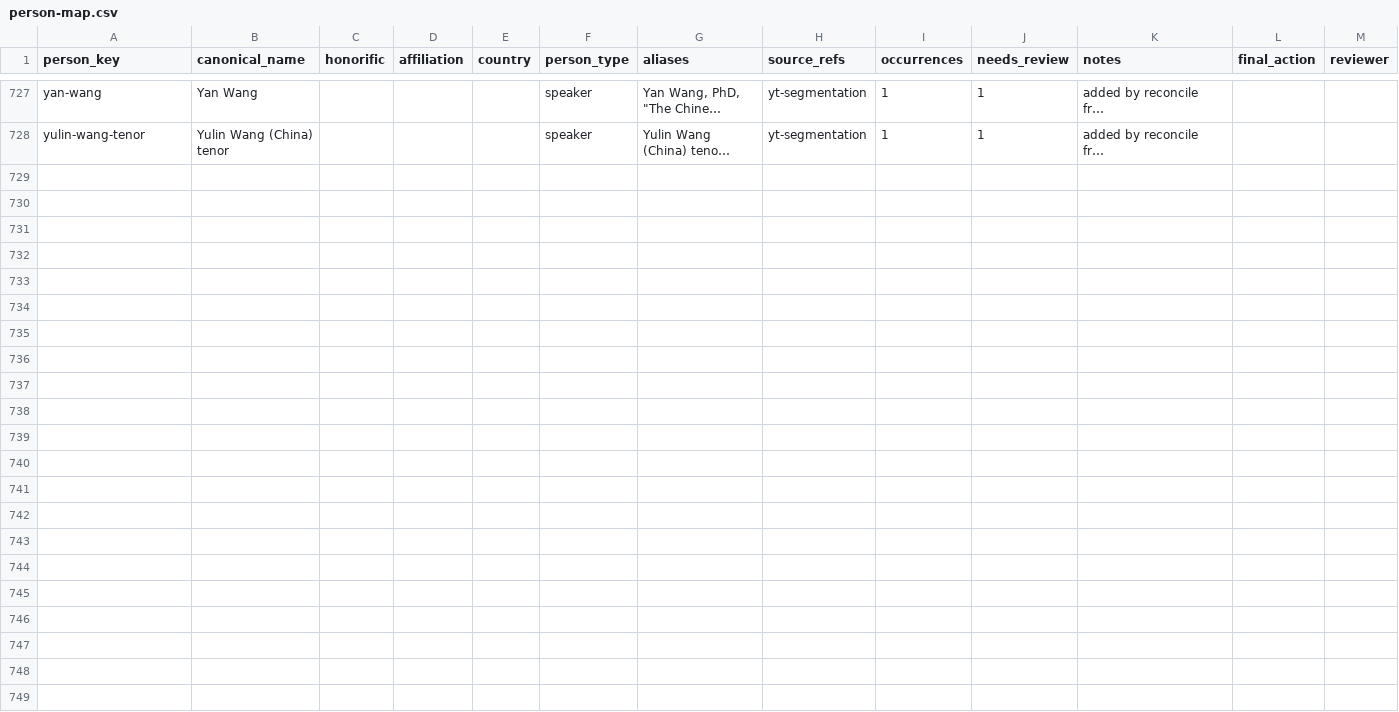
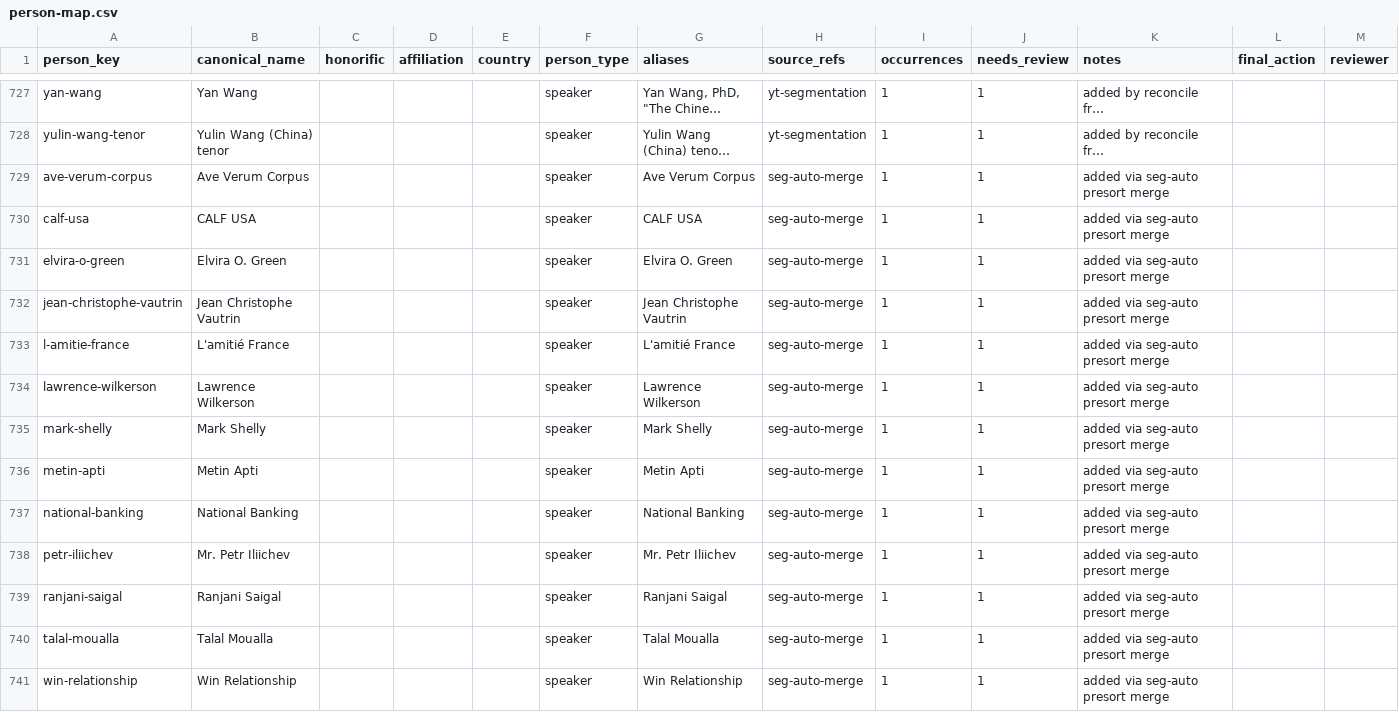
Before and after one commit to motokikasai/si-documentation-overhaul-2026, a CSV file: sessions/2026-07-17-migration-tooling/incoming/person-map.csv, drawn as a sheet; only a part is shown, gaps mark what is left out; long unchanged cells end in …; the diff names each change by its address in the sheet, - before the commit and + after, or states it on an @@ line.

```diff
--- a/sessions/2026-07-17-migration-tooling/incoming/person-map.csv
+++ b/sessions/2026-07-17-migration-tooling/incoming/person-map.csv
+row 729: ave-verum-corpus | Ave Verum Corpus |  |  |  | speaker | Ave Verum Corpus | seg-auto-merge | 1 | 1 | added via seg-auto presort merge
+row 730: calf-usa | CALF USA |  |  |  | speaker | CALF USA | seg-auto-merge | 1 | 1 | added via seg-auto presort merge
+row 731: elvira-o-green | Elvira O. Green |  |  |  | speaker | Elvira O. Green | seg-auto-merge | 1 | 1 | added via seg-auto presort merge
+row 732: jean-christophe-vautrin | Jean Christophe Vautrin |  |  |  | speaker | Jean Christophe Vautrin | seg-auto-merge | 1 | 1 | added via seg-auto presort merge
+row 733: l-amitie-france | L'amitié France |  |  |  | speaker | L'amitié France | seg-auto-merge | 1 | 1 | added via seg-auto presort merge
+row 734: lawrence-wilkerson | Lawrence Wilkerson |  |  |  | speaker | Lawrence Wilkerson | seg-auto-merge | 1 | 1 | added via seg-auto presort merge
+row 735: mark-shelly | Mark Shelly |  |  |  | speaker | Mark Shelly | seg-auto-merge | 1 | 1 | added via seg-auto presort merge
+row 736: metin-apti | Metin Apti |  |  |  | speaker | Metin Apti | seg-auto-merge | 1 | 1 | added via seg-auto presort merge
+row 737: national-banking | National Banking |  |  |  | speaker | National Banking | seg-auto-merge | 1 | 1 | added via seg-auto presort merge
+row 738: petr-iliichev | Mr. Petr Iliichev |  |  |  | speaker | Mr. Petr Iliichev | seg-auto-merge | 1 | 1 | added via seg-auto presort merge
+row 739: ranjani-saigal | Ranjani Saigal |  |  |  | speaker | Ranjani Saigal | seg-auto-merge | 1 | 1 | added via seg-auto presort merge
+row 740: talal-moualla | Talal Moualla |  |  |  | speaker | Talal Moualla | seg-auto-merge | 1 | 1 | added via seg-auto presort merge
+row 741: win-relationship | Win Relationship |  |  |  | speaker | Win Relationship | seg-auto-merge | 1 | 1 | added via seg-auto presort merge
```
Also changed, not shown: sessions/2026-07-17-migration-tooling/incoming/video-segmentation.csv, 3 other files.
